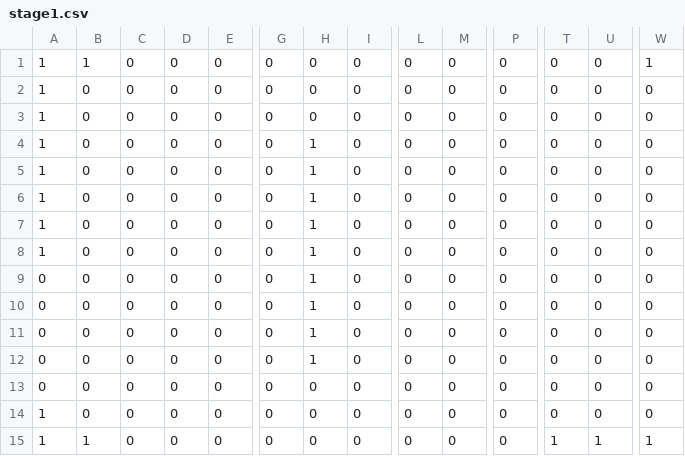
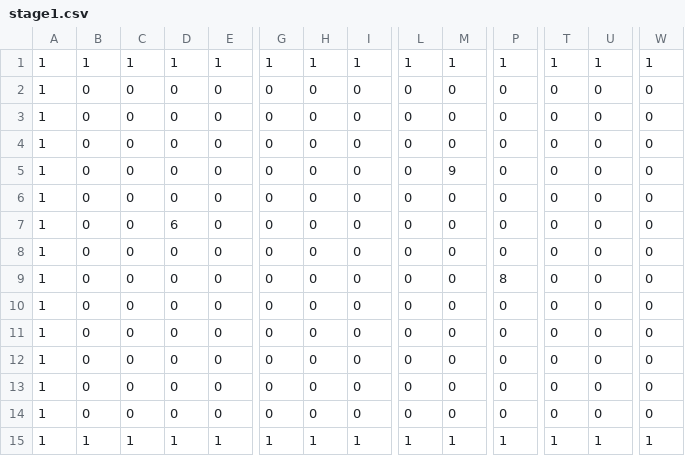
Before and after one commit to yoshizawa-katsuya/YKEngine, a CSV file: projects/resources/csv/stage1.csv, drawn as a sheet; only a part is shown, gaps mark what is left out; removed rows and columns are numbered as before the commit, all else as after; rows hold the shown columns only; the diff names each change by its address in the sheet, - before the commit and + after, or states it on an @@ line.

```diff
--- a/projects/resources/csv/stage1.csv
+++ b/projects/resources/csv/stage1.csv
-row 1: 1 | 1 | 0 | 0 | 0 | 0 | 0 | 0 | 0 | 0 | 0 | 0 | 0 | 1
+row 1: 1 | 1 | 1 | 1 | 1 | 1 | 1 | 1 | 1 | 1 | 1 | 1 | 1 | 1
-H4:H11: 1
+H4:H11: 0
-M5: 0
+M5: 9
-D7: 0
+D7: 6
-A9:A11: 0
+A9:A11: 1
-P9: 0
+P9: 8
-row 12: 0 | 0 | 0 | 0 | 0 | 0 | 1 | 0 | 0 | 0 | 0 | 0 | 0 | 0
-row 13: 0 | 0 | 0 | 0 | 0 | 0 | 0 | 0 | 0 | 0 | 0 | 0 | 0 | 0
-B13: 1
+B13: 0
-T13: 1
+T13: 0
-U13: 1
+U13: 0
-W13: 1
+W13: 0
+row 14: 1 | 0 | 0 | 0 | 0 | 0 | 0 | 0 | 0 | 0 | 0 | 0 | 0 | 0
+row 15: 1 | 1 | 1 | 1 | 1 | 1 | 1 | 1 | 1 | 1 | 1 | 1 | 1 | 1
```
Also changed, not shown: 41 other files.
